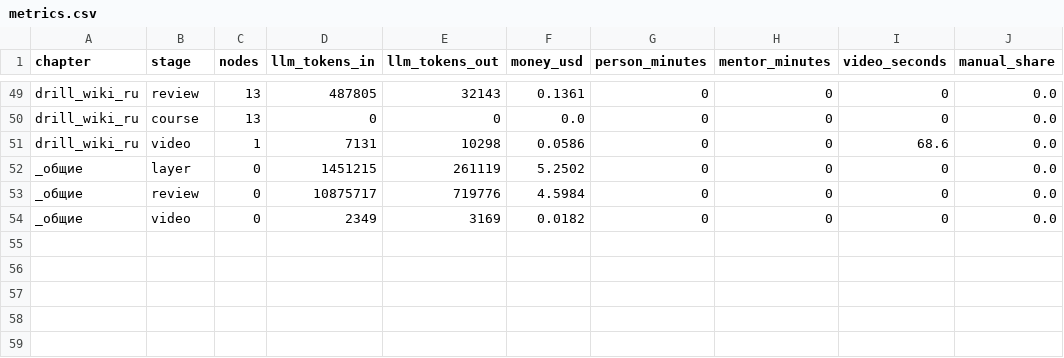
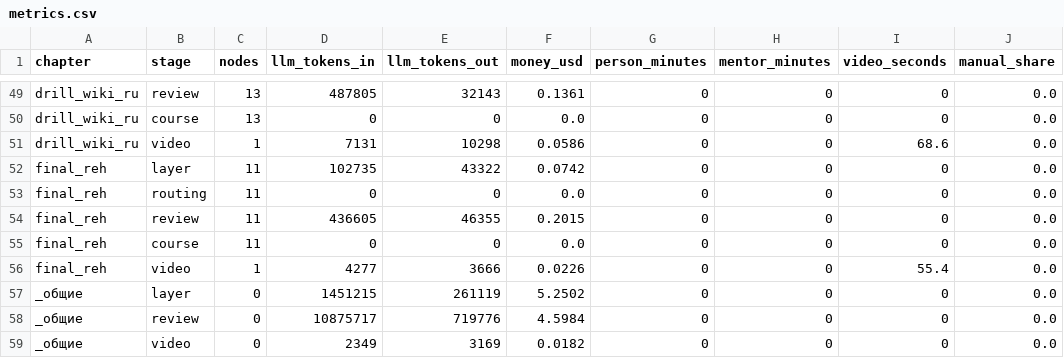
Before and after one commit to salauatabdraimov65-wq/glava-kurs, a CSV file: metrics.csv, drawn as a sheet; only a part is shown, gaps mark what is left out; the diff names each change by its address in the sheet, - before the commit and + after, or states it on an @@ line.

```diff
--- a/metrics.csv
+++ b/metrics.csv
+row 52: final_reh | layer | 11 | 102735 | 43322 | 0.0742 | 0 | 0 | 0 | 0.0
+row 53: final_reh | routing | 11 | 0 | 0 | 0.0 | 0 | 0 | 0 | 0.0
+row 54: final_reh | review | 11 | 436605 | 46355 | 0.2015 | 0 | 0 | 0 | 0.0
+row 55: final_reh | course | 11 | 0 | 0 | 0.0 | 0 | 0 | 0 | 0.0
+row 56: final_reh | video | 1 | 4277 | 3666 | 0.0226 | 0 | 0 | 55.4 | 0.0
```
Also changed, not shown: 28 other files.
